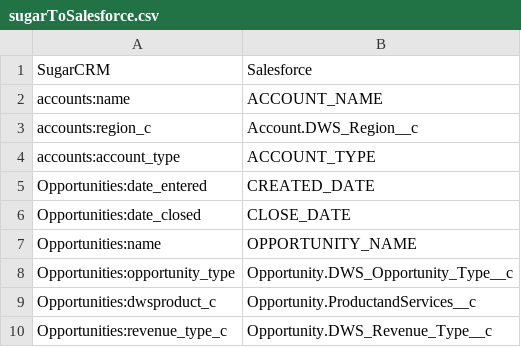
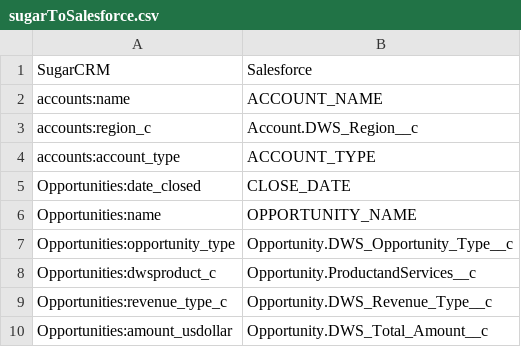
Before and after one commit to manhntbkit/GenerateReportXML, a CSV file: src/data/csv/sugarToSalesforce.csv, drawn as a sheet; only a part is shown; the shorter side is filled out with more unchanged rows; the diff covers the shown part only.

```diff
--- a/src/data/csv/sugarToSalesforce.csv
+++ b/src/data/csv/sugarToSalesforce.csv
@@ -4,3 +4,2 @@ accounts:region_c,Account.DWS_Region__c
 accounts:account_type,ACCOUNT_TYPE
-Opportunities:date_entered,CREATED_DATE
 Opportunities:date_closed,CLOSE_DATE
```
Also changed, not shown: 33 added rows elsewhere in this file.
